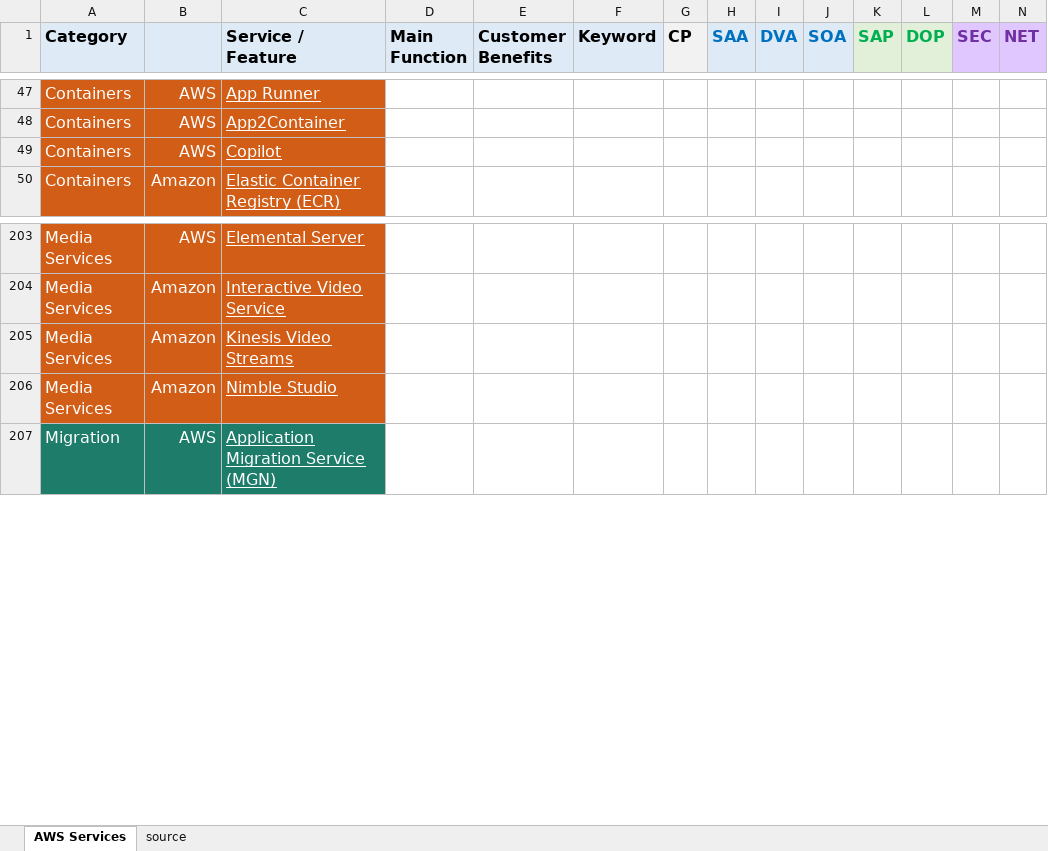
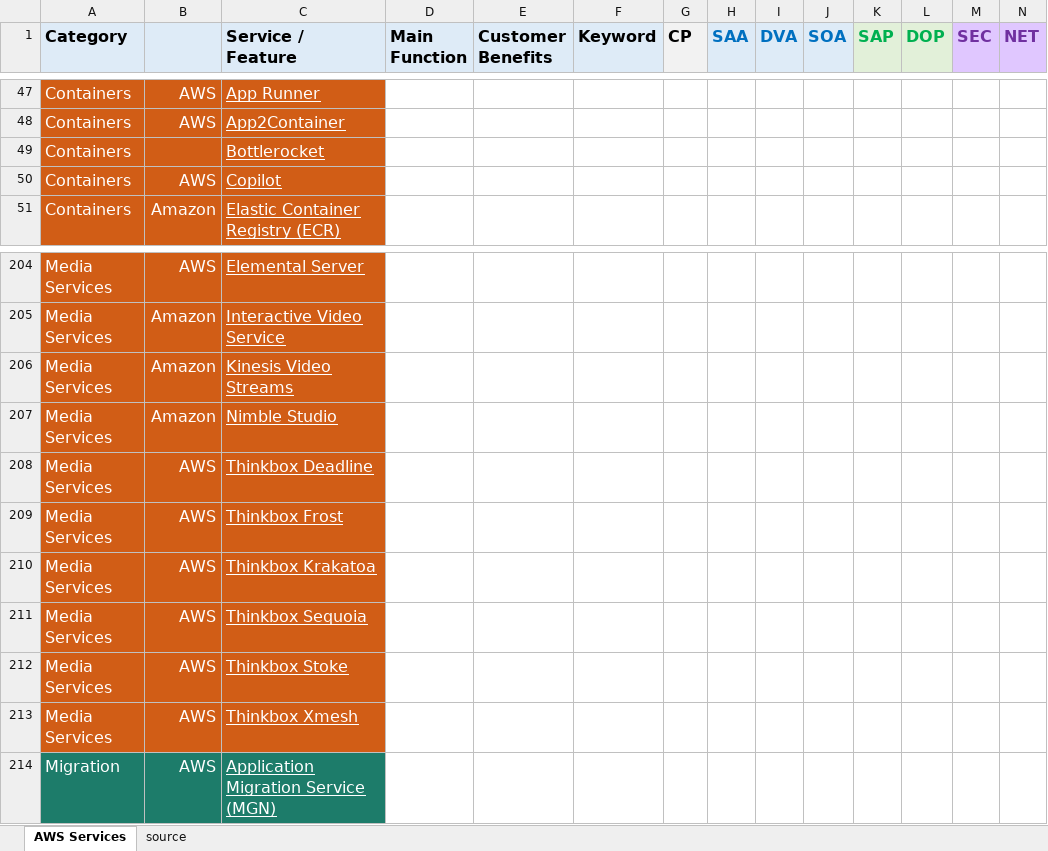
Before and after one commit to corbuno/aws-services-crib-sheet, an Excel workbook: aws-services-crib-sheet.xlsx, sheet AWS Services, drawn as a sheet; only a part is shown, gaps mark what is left out; values as stored, in another font and other column widths than the file's, no borders; rows hold the shown columns only; the diff names each change by its address in the sheet, - before the commit and + after, or states it on an @@ line.

Commit message:
Thinkbox added

```diff
--- a/aws-services-crib-sheet.xlsx (sheet AWS Services)
+++ b/aws-services-crib-sheet.xlsx (sheet AWS Services)
+row 49: Containers |  | Bottlerocket
+row 208: Media Services | AWS | Thinkbox Deadline
+row 209: Media Services | AWS | Thinkbox Frost
+row 210: Media Services | AWS | Thinkbox Krakatoa
+row 211: Media Services | AWS | Thinkbox Sequoia
+row 212: Media Services | AWS | Thinkbox Stoke
+row 213: Media Services | AWS | Thinkbox Xmesh
```
